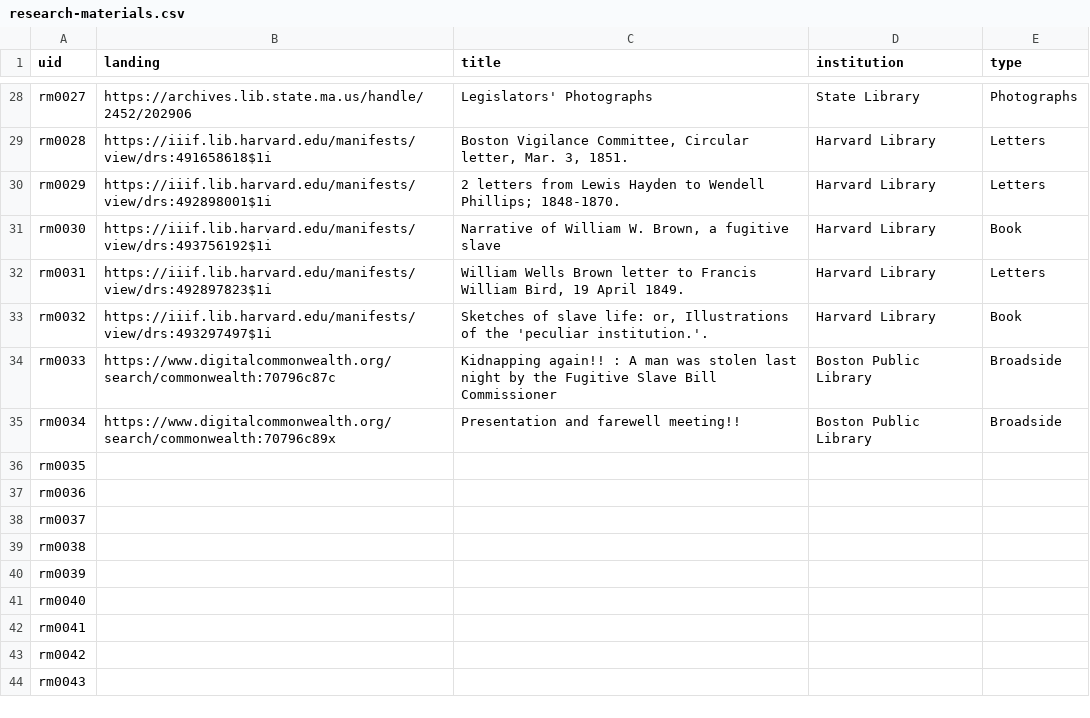
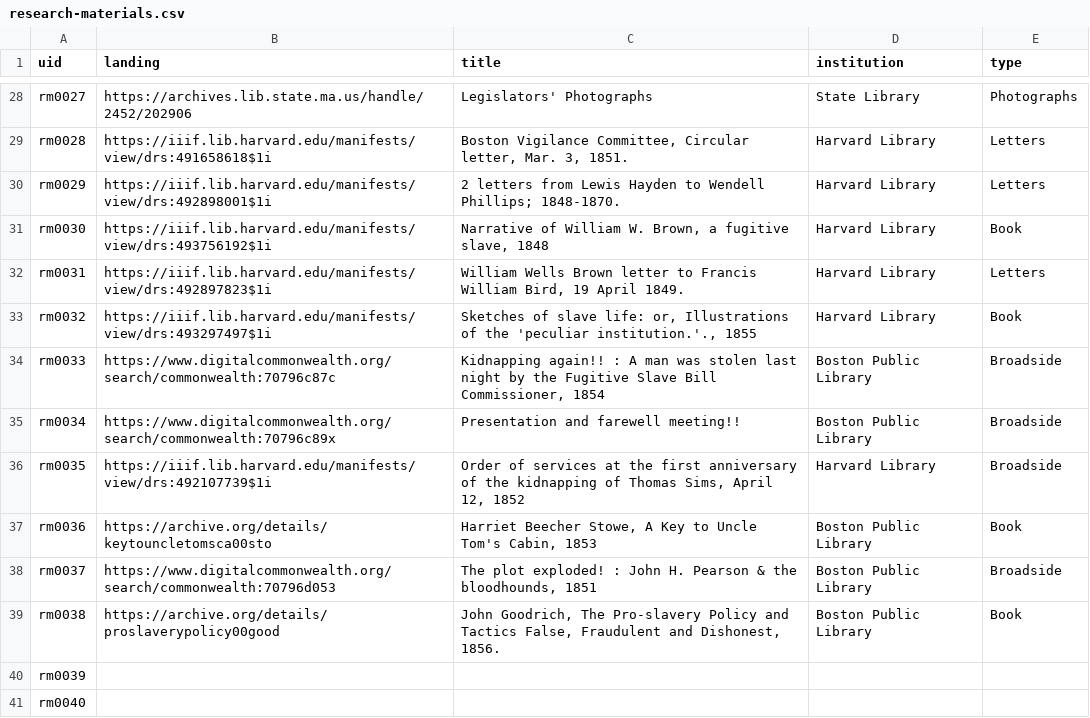
Before and after one commit to HarvardMapCollection/historic-black-boston-data, a CSV file: hmc-created/app/research-materials.csv, drawn as a sheet; only a part is shown, gaps mark what is left out; the shorter side is filled out with more unchanged rows.

```diff
--- a/hmc-created/app/research-materials.csv
+++ b/hmc-created/app/research-materials.csv
@@ -33,11 +33,11 @@ rm0028,https://iiif.lib.harvard.edu/manifests/view/drs:491658618$1i,"Boston Vigi
 rm0029,https://iiif.lib.harvard.edu/manifests/view/drs:492898001$1i,2 letters from Lewis Hayden to Wendell Phillips; 1848-1870. ,Harvard Library,Letters
-rm0030,https://iiif.lib.harvard.edu/manifests/view/drs:493756192$1i,"Narrative of William W. Brown, a fugitive slave",Harvard Library,Book
+rm0030,https://iiif.lib.harvard.edu/manifests/view/drs:493756192$1i,"Narrative of William W. Brown, a fugitive slave, 1848",Harvard Library,Book
 rm0031,https://iiif.lib.harvard.edu/manifests/view/drs:492897823$1i,"William Wells Brown letter to Francis William Bird, 19 April 1849.",Harvard Library,Letters
-rm0032,https://iiif.lib.harvard.edu/manifests/view/drs:493297497$1i,"Sketches of slave life: or, Illustrations of the 'peculiar institution.'.",Harvard Library,Book
-rm0033,https://www.digitalcommonwealth.org/search/commonwealth:70796c87c,Kidnapping again!! : A man was stolen last night by the Fugitive Slave Bill Commissioner,Boston Public Library,Broadside
+rm0032,https://iiif.lib.harvard.edu/manifests/view/drs:493297497$1i,"Sketches of slave life: or, Illustrations of the 'peculiar institution.'., 1855",Harvard Library,Book
+rm0033,https://www.digitalcommonwealth.org/search/commonwealth:70796c87c,"Kidnapping again!! : A man was stolen last night by the Fugitive Slave Bill Commissioner, 1854",Boston Public Library,Broadside
 rm0034,https://www.digitalcommonwealth.org/search/commonwealth:70796c89x,Presentation and farewell meeting!! ,Boston Public Library,Broadside
-rm0035,,,,
-rm0036,,,,
-rm0037,,,,
-rm0038,,,,
+rm0035,https://iiif.lib.harvard.edu/manifests/view/drs:492107739$1i,"Order of services at the first anniversary of the kidnapping of Thomas Sims, April 12, 1852",Harvard Library,Broadside
+rm0036,https://archive.org/details/keytouncletomsca00sto,"Harriet Beecher Stowe, A Key to Uncle Tom's Cabin, 1853",Boston Public Library,Book
+rm0037,https://www.digitalcommonwealth.org/search/commonwealth:70796d053,"The plot exploded! : John H. Pearson & the bloodhounds, 1851",Boston Public Library,Broadside
+rm0038,https://archive.org/details/proslaverypolicy00good,"John Goodrich, The Pro-slavery Policy and Tactics False, Fraudulent and Dishonest, 1856.",Boston Public Library,Book
 rm0039,,,,
```
Also changed, not shown: hmc-created/app/methods-images.csv, hmc-created/app/pois.csv.
